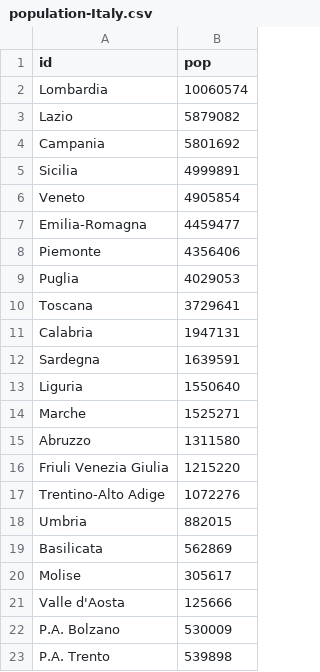
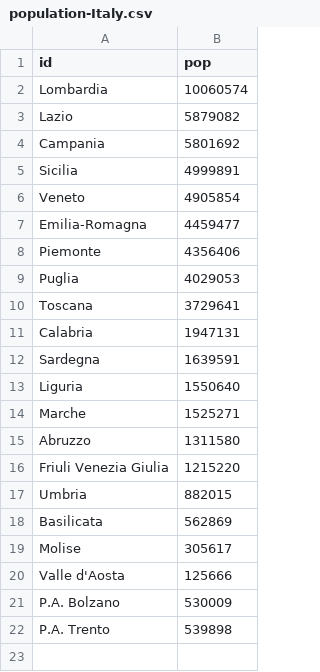
Before and after one commit to boogheta/coronavirus-countries, a CSV file: data/population-Italy.csv, drawn as a sheet.

```diff
--- a/data/population-Italy.csv
+++ b/data/population-Italy.csv
@@ -16,3 +16,2 @@ Abruzzo,1311580
 Friuli Venezia Giulia,1215220
-Trentino-Alto Adige,1072276
 Umbria,882015
```
Also changed, not shown: data/population-World.csv, 4 other files.
